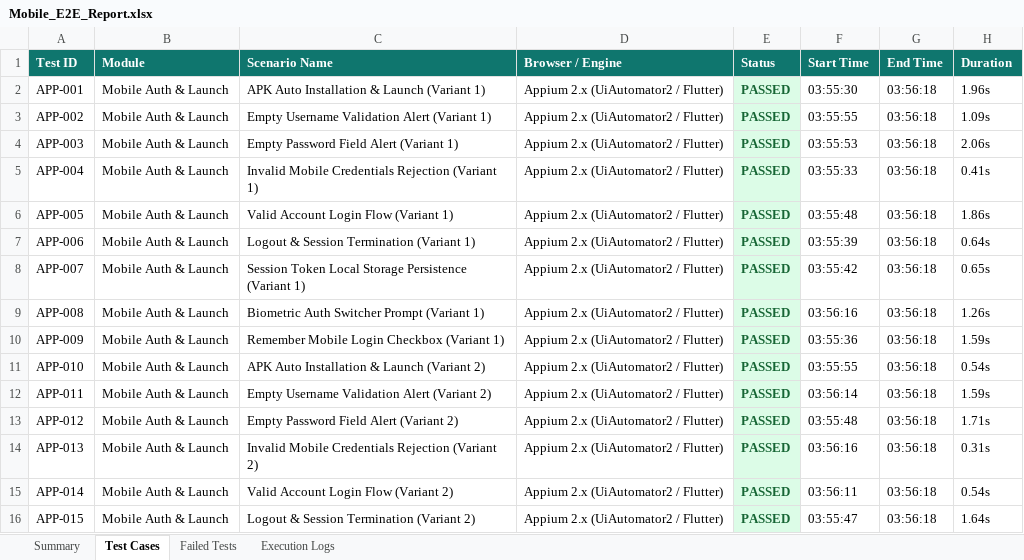
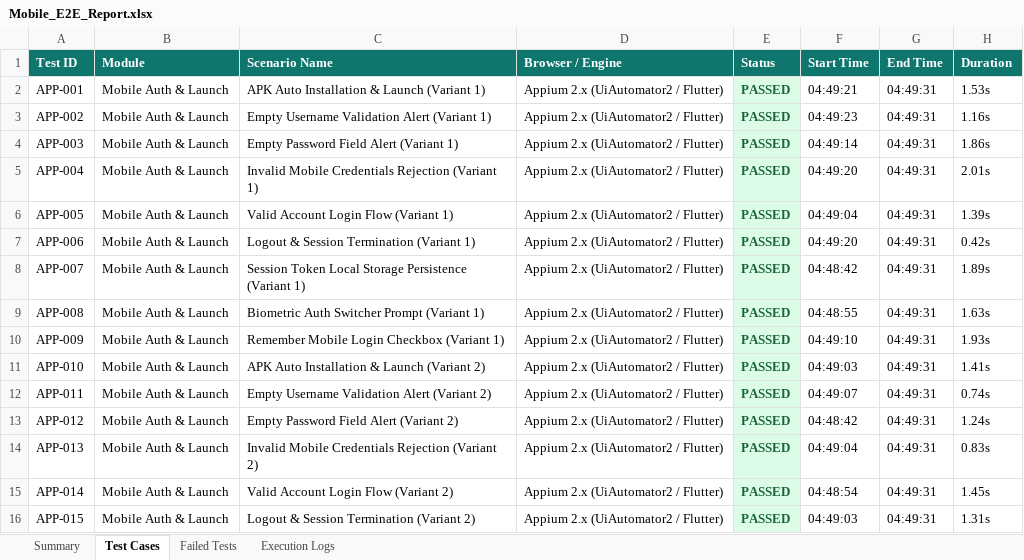
Before and after one commit to naveen21-tech/pdd-easydoc, an Excel workbook: reports/excel/Mobile_E2E_Report.xlsx, sheet Test Cases, drawn as a sheet; only a part is shown; values as stored, in another font and other column widths than the file's, no borders; the diff covers the shown part only; the diff names each change by its address in the sheet, - before the commit and + after, or states it on an @@ line.

```diff
--- a/reports/excel/Mobile_E2E_Report.xlsx (sheet Test Cases)
+++ b/reports/excel/Mobile_E2E_Report.xlsx (sheet Test Cases)
-F2 (Start Time): 03:55:30
+F2 (Start Time): 04:49:21
-G2:G16 (End Time): 03:56:18
+G2:G16 (End Time): 04:49:31
-H2 (Duration): 1.96s
+H2 (Duration): 1.53s
-F3 (Start Time): 03:55:55
+F3 (Start Time): 04:49:23
-H3 (Duration): 1.09s
+H3 (Duration): 1.16s
-F4 (Start Time): 03:55:53
+F4 (Start Time): 04:49:14
-H4 (Duration): 2.06s
+H4 (Duration): 1.86s
-F5 (Start Time): 03:55:33
+F5 (Start Time): 04:49:20
-H5 (Duration): 0.41s
+H5 (Duration): 2.01s
-F6 (Start Time): 03:55:48
+F6 (Start Time): 04:49:04
-H6 (Duration): 1.86s
+H6 (Duration): 1.39s
-F7 (Start Time): 03:55:39
+F7 (Start Time): 04:49:20
-H7 (Duration): 0.64s
+H7 (Duration): 0.42s
-F8 (Start Time): 03:55:42
+F8 (Start Time): 04:48:42
-H8 (Duration): 0.65s
+H8 (Duration): 1.89s
-F9 (Start Time): 03:56:16
+F9 (Start Time): 04:48:55
-H9 (Duration): 1.26s
+H9 (Duration): 1.63s
-F10 (Start Time): 03:55:36
+F10 (Start Time): 04:49:10
-H10 (Duration): 1.59s
+H10 (Duration): 1.93s
-F11 (Start Time): 03:55:55
+F11 (Start Time): 04:49:03
-H11 (Duration): 0.54s
+H11 (Duration): 1.41s
-F12 (Start Time): 03:56:14
+F12 (Start Time): 04:49:07
-H12 (Duration): 1.59s
+H12 (Duration): 0.74s
-F13 (Start Time): 03:55:48
+F13 (Start Time): 04:48:42
-H13 (Duration): 1.71s
+H13 (Duration): 1.24s
-F14 (Start Time): 03:56:16
+F14 (Start Time): 04:49:04
-H14 (Duration): 0.31s
+H14 (Duration): 0.83s
-F15 (Start Time): 03:56:11
+F15 (Start Time): 04:48:54
-H15 (Duration): 0.54s
+H15 (Duration): 1.45s
-F16 (Start Time): 03:55:47
+F16 (Start Time): 04:49:03
-H16 (Duration): 1.64s
+H16 (Duration): 1.31s
```
Also changed, not shown: 854 edited cells elsewhere in this sheet, sheet Execution Logs, sheet Summary, reports/excel/E2E_Comprehensive_Report.xlsx, reports/excel/E2E_Report.xlsx, 9 other files.
